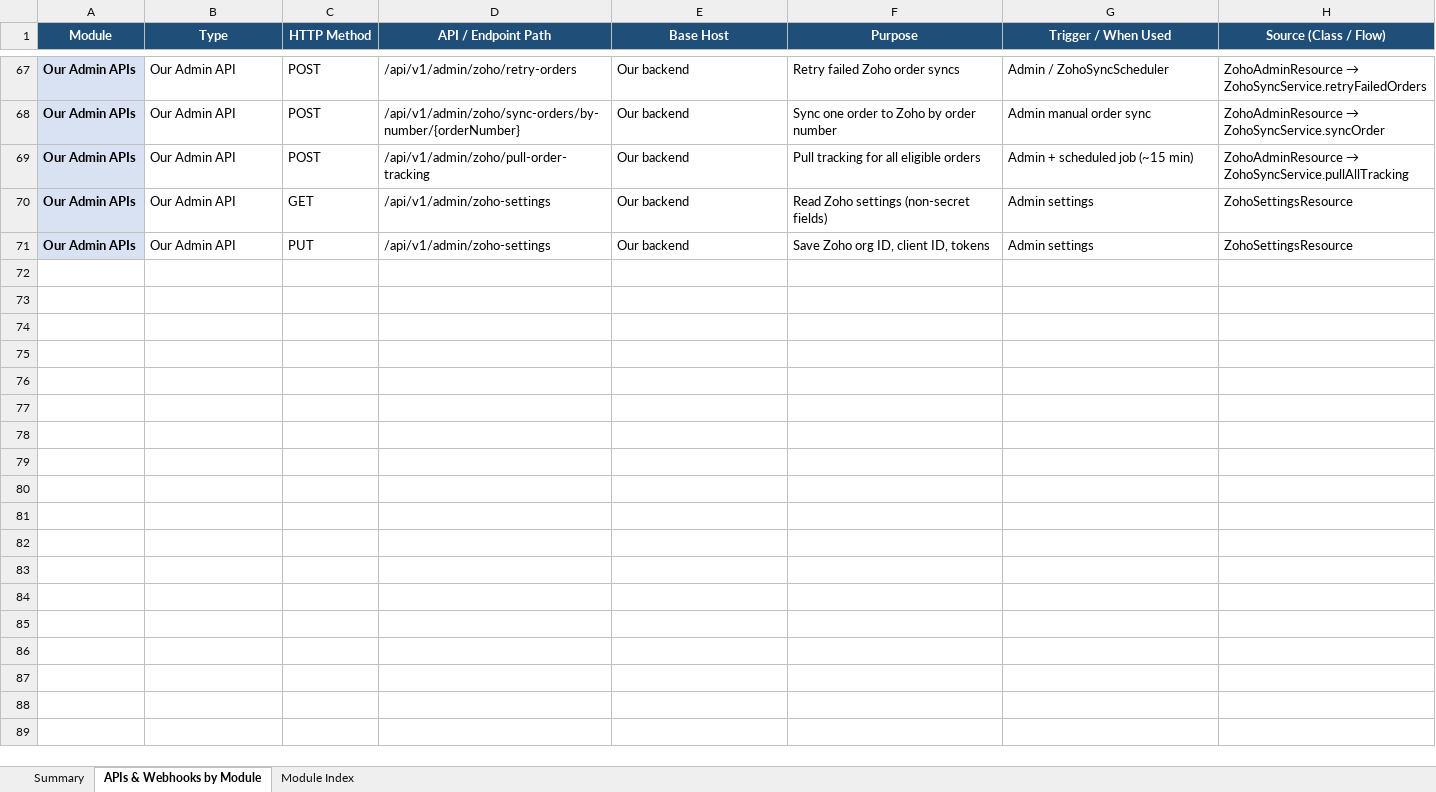
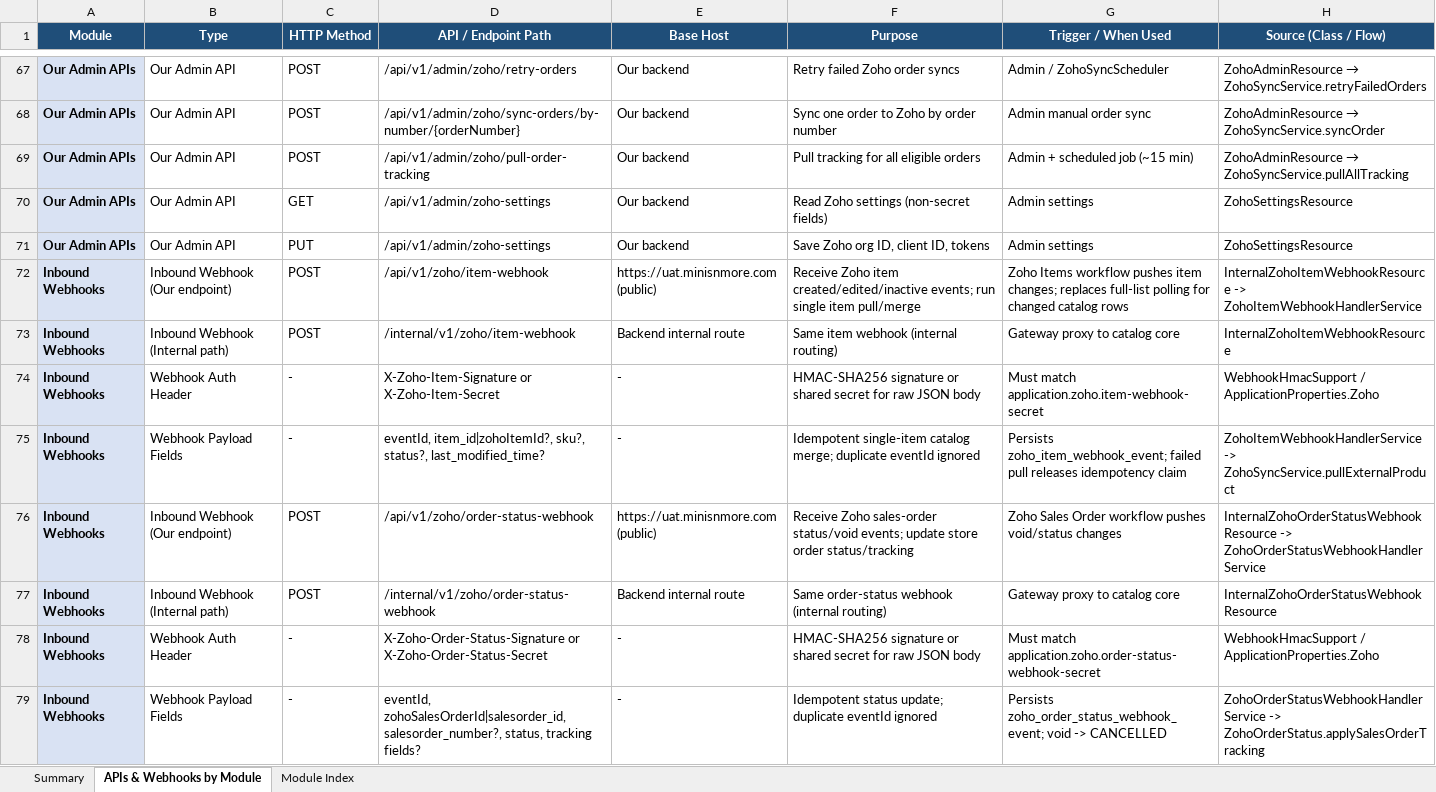
Before and after one commit to daivagitt/Minisnmore, an Excel workbook: docs/zoho-books-apis-webhooks-module-wise.xlsx, sheet APIs & Webhooks by Module, drawn as a sheet; only a part is shown, gaps mark what is left out; values as stored, in another font and other column widths than the file's, no borders; the diff names each change by its address in the sheet, - before the commit and + after, or states it on an @@ line.

Commit message:
feat: add zoho item and order status webhooks

```diff
--- a/docs/zoho-books-apis-webhooks-module-wise.xlsx (sheet APIs & Webhooks by Module)
+++ b/docs/zoho-books-apis-webhooks-module-wise.xlsx (sheet APIs & Webhooks by Module)
+row 72: Inbound Webhooks | Inbound Webhook (Our endpoint) | POST | /api/v1/zoho/item-webhook | https://uat.minisnmore.com (public) | Receive Zoho item created/edited/inactive events; run single item pull/merge | Zoho Items workflow pushes item changes; replaces full-list polling for changed catalog rows | InternalZohoItemWebhookResource -> ZohoItemWebhookHandlerService
+row 73: Inbound Webhooks | Inbound Webhook (Internal path) | POST | /internal/v1/zoho/item-webhook | Backend internal route | Same item webhook (internal routing) | Gateway proxy to catalog core | InternalZohoItemWebhookResource
+row 74: Inbound Webhooks | Webhook Auth Header | - | X-Zoho-Item-Signature or X-Zoho-Item-Secret | - | HMAC-SHA256 signature or shared secret for raw JSON body | Must match application.zoho.item-webhook-secret | WebhookHmacSupport / ApplicationProperties.Zoho
+row 75: Inbound Webhooks | Webhook Payload Fields | - | eventId, item_id|zohoItemId?, sku?, status?, last_modified_time? | - | Idempotent single-item catalog merge; duplicate eventId ignored | Persists zoho_item_webhook_event; failed pull releases idempotency claim | ZohoItemWebhookHandlerService -> ZohoSyncService.pullExternalProduct
+row 76: Inbound Webhooks | Inbound Webhook (Our endpoint) | POST | /api/v1/zoho/order-status-webhook | https://uat.minisnmore.com (public) | Receive Zoho sales-order status/void events; update store order status/tracking | Zoho Sales Order workflow pushes void/status changes | InternalZohoOrderStatusWebhookResource -> ZohoOrderStatusWebhookHandlerService
+row 77: Inbound Webhooks | Inbound Webhook (Internal path) | POST | /internal/v1/zoho/order-status-webhook | Backend internal route | Same order-status webhook (internal routing) | Gateway proxy to catalog core | InternalZohoOrderStatusWebhookResource
+row 78: Inbound Webhooks | Webhook Auth Header | - | X-Zoho-Order-Status-Signature or X-Zoho-Order-Status-Secret | - | HMAC-SHA256 signature or shared secret for raw JSON body | Must match application.zoho.order-status-webhook-secret | WebhookHmacSupport / ApplicationProperties.Zoho
+row 79: Inbound Webhooks | Webhook Payload Fields | - | eventId, zohoSalesOrderId|salesorder_id, salesorder_number?, status, tracking fields? | - | Idempotent status update; duplicate eventId ignored | Persists zoho_order_status_webhook_event; void -> CANCELLED | ZohoOrderStatusWebhookHandlerService -> ZohoOrderStatus.applySalesOrderTracking
```
Also changed, not shown: sheet Summary, sheet Module Index, docs/zoho-books-api-catalogue.xlsx, docs/zoho-books-webhook-websocket-api-conservation-plan.xlsx, 26 other files.
